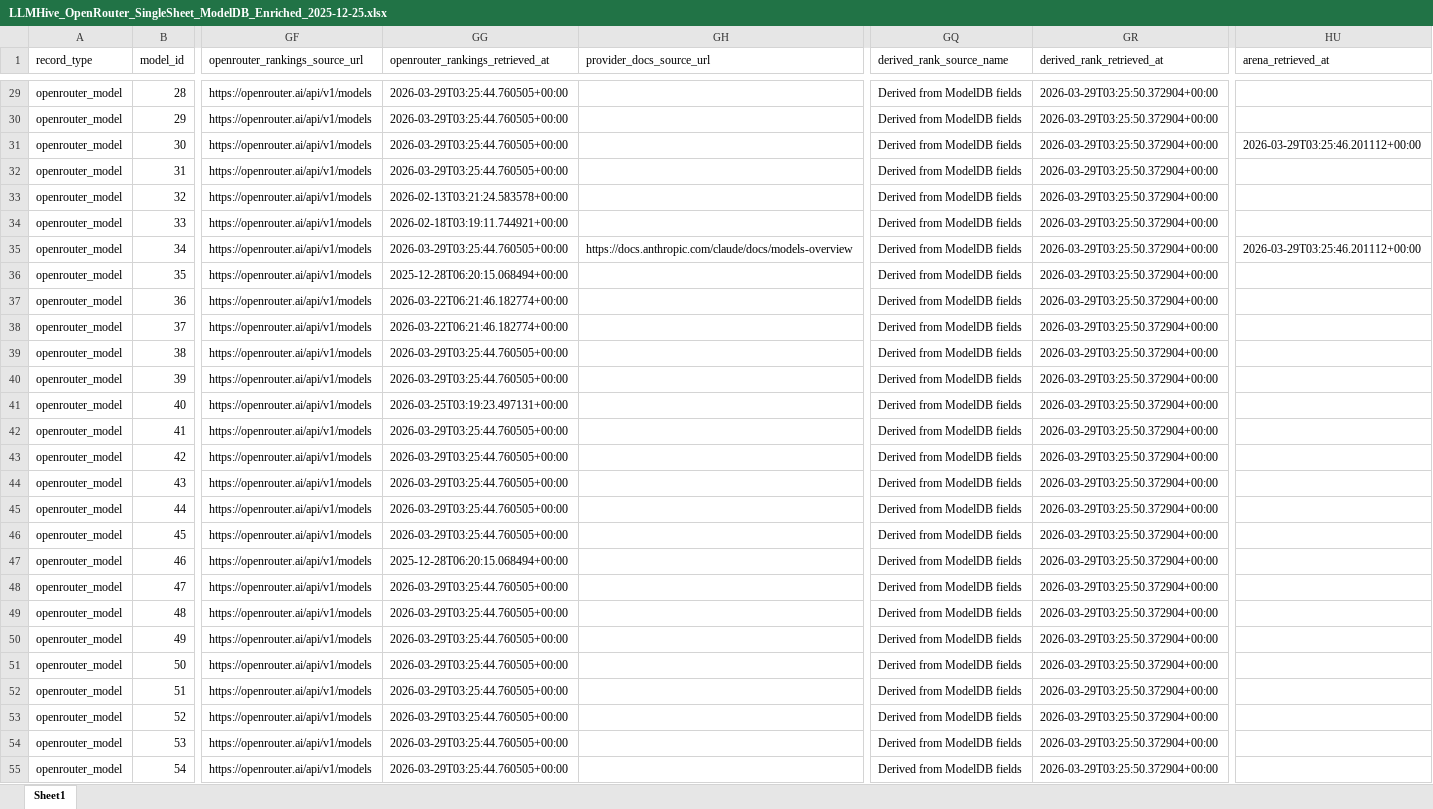
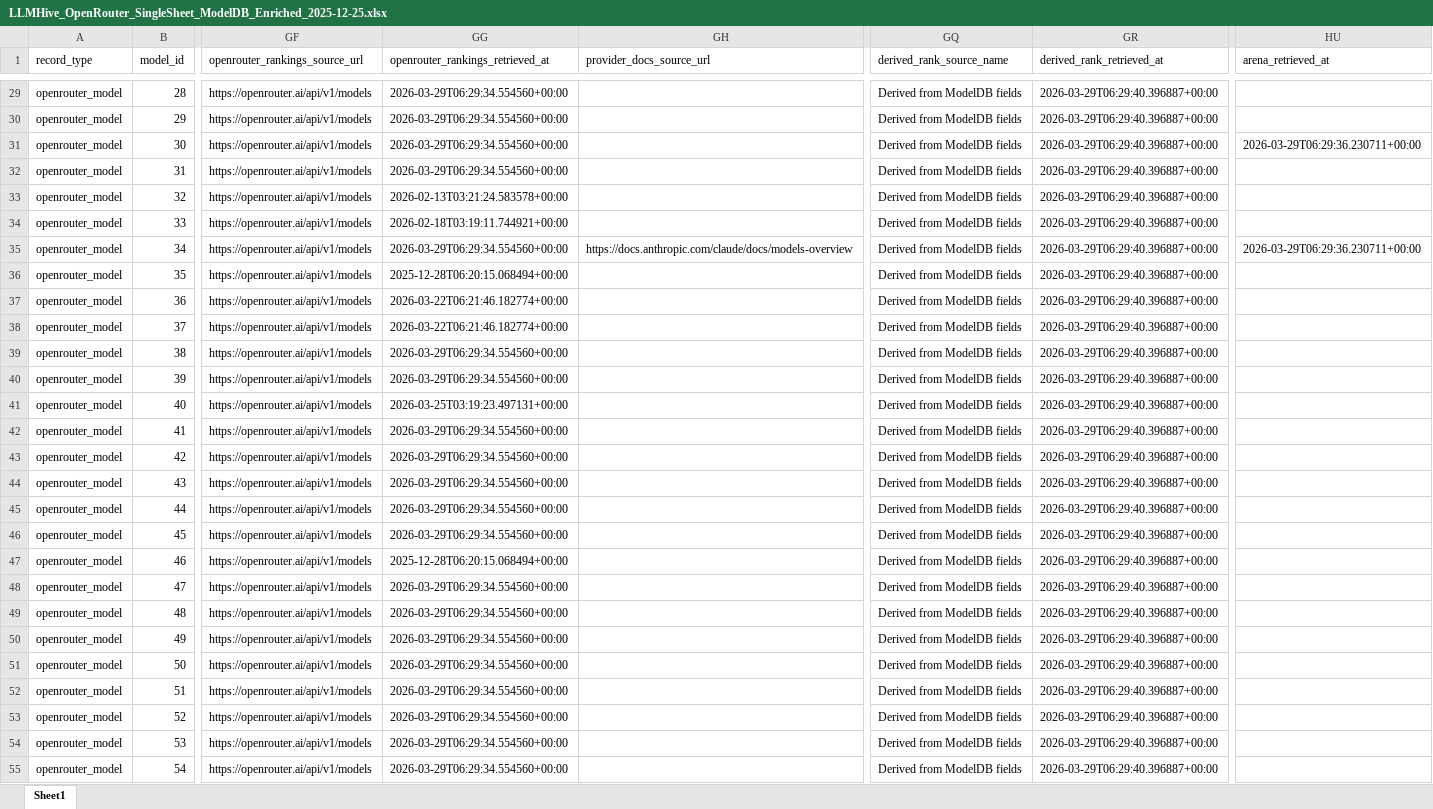
Before and after one commit to LLLHive/LLMHIVE, an Excel workbook: data/modeldb/LLMHive_OpenRouter_SingleSheet_ModelDB_Enriched_2025-12-25.xlsx, sheet Sheet1, drawn as a sheet; only a part is shown, gaps mark what is left out; values as stored, in another font and other column widths than the file's, no borders; the diff covers the shown part only; the diff names each change by its address in the sheet, - before the commit and + after, or states it on an @@ line.

```diff
--- a/data/modeldb/LLMHive_OpenRouter_SingleSheet_ModelDB_Enriched_2025-12-25.xlsx (sheet Sheet1)
+++ b/data/modeldb/LLMHive_OpenRouter_SingleSheet_ModelDB_Enriched_2025-12-25.xlsx (sheet Sheet1)
-GG29:GG32 (openrouter_rankings_retrieved_at): 2026-03-29T03:25:44.760505+00:00
+GG29:GG32 (openrouter_rankings_retrieved_at): 2026-03-29T06:29:34.554560+00:00
-GR29:GR55 (derived_rank_retrieved_at): 2026-03-29T03:25:50.372904+00:00
+GR29:GR55 (derived_rank_retrieved_at): 2026-03-29T06:29:40.396887+00:00
-HU31 (arena_retrieved_at): 2026-03-29T03:25:46.201112+00:00
+HU31 (arena_retrieved_at): 2026-03-29T06:29:36.230711+00:00
-GG35 (openrouter_rankings_retrieved_at): 2026-03-29T03:25:44.760505+00:00
+GG35 (openrouter_rankings_retrieved_at): 2026-03-29T06:29:34.554560+00:00
-HU35 (arena_retrieved_at): 2026-03-29T03:25:46.201112+00:00
+HU35 (arena_retrieved_at): 2026-03-29T06:29:36.230711+00:00
-GG39:GG40 (openrouter_rankings_retrieved_at): 2026-03-29T03:25:44.760505+00:00
+GG39:GG40 (openrouter_rankings_retrieved_at): 2026-03-29T06:29:34.554560+00:00
-GG42:GG46 (openrouter_rankings_retrieved_at): 2026-03-29T03:25:44.760505+00:00
+GG42:GG46 (openrouter_rankings_retrieved_at): 2026-03-29T06:29:34.554560+00:00
-GG48:GG55 (openrouter_rankings_retrieved_at): 2026-03-29T03:25:44.760505+00:00
+GG48:GG55 (openrouter_rankings_retrieved_at): 2026-03-29T06:29:34.554560+00:00
```
Also changed, not shown: 833 edited cells elsewhere in this sheet.
